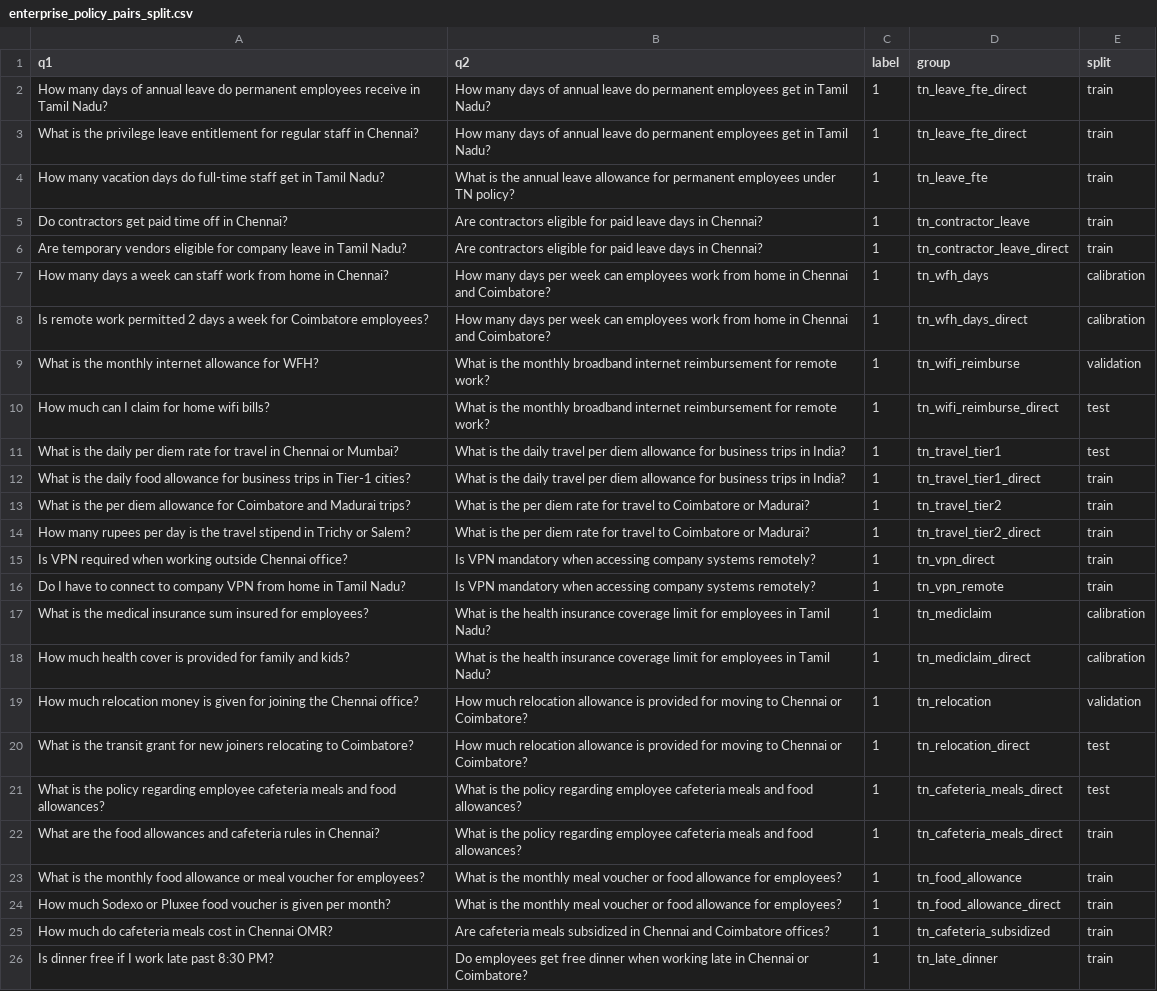
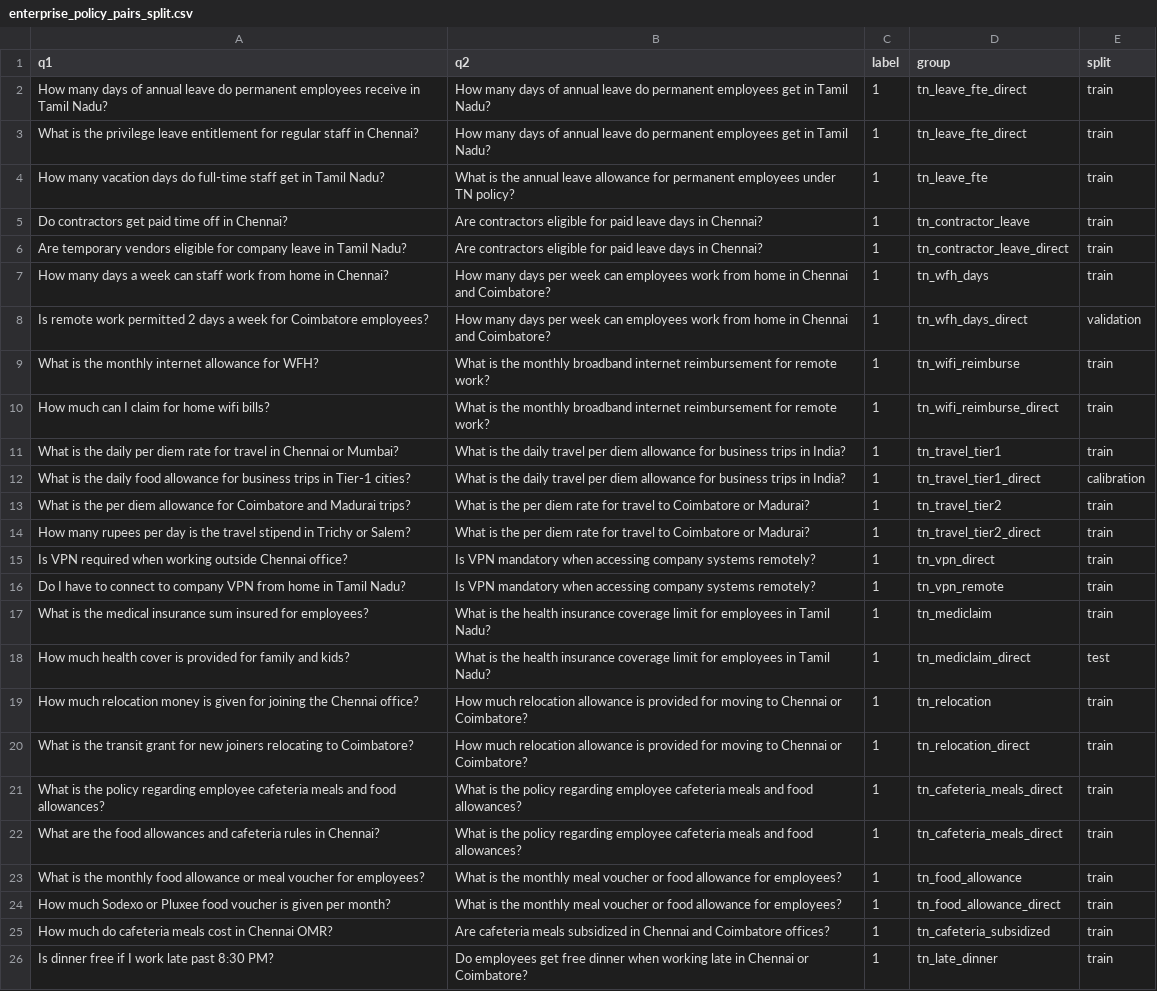
Before and after one commit to 123Devasri/CacheMind, a CSV file: backend/data/datasets/enterprise_policy_pairs_split.csv, drawn as a sheet; only a part is shown; the diff covers the shown part only.

```diff
--- a/backend/data/datasets/enterprise_policy_pairs_split.csv
+++ b/backend/data/datasets/enterprise_policy_pairs_split.csv
@@ -6,8 +6,8 @@ Do contractors get paid time off in Chennai?,Are contractors eligible for paid l
 Are temporary vendors eligible for company leave in Tamil Nadu?,Are contractors eligible for paid leave days in Chennai?,1,tn_contractor_leave_direct,train
-How many days a week can staff work from home in Chennai?,How many days per week can employees work from home in Chennai and Coimbatore?,1,tn_wfh_days,calibration
-Is remote work permitted 2 days a week for Coimbatore employees?,How many days per week can employees work from home in Chennai and Coimbatore?,1,tn_wfh_days_direct,calibration
-What is the monthly internet allowance for WFH?,What is the monthly broadband internet reimbursement for remote work?,1,tn_wifi_reimburse,validation
-How much can I claim for home wifi bills?,What is the monthly broadband internet reimbursement for remote work?,1,tn_wifi_reimburse_direct,test
-What is the daily per diem rate for travel in Chennai or Mumbai?,What is the daily travel per diem allowance for business trips in India?,1,tn_travel_tier1,test
-What is the daily food allowance for business trips in Tier-1 cities?,What is the daily travel per diem allowance for business trips in India?,1,tn_travel_tier1_direct,train
+How many days a week can staff work from home in Chennai?,How many days per week can employees work from home in Chennai and Coimbatore?,1,tn_wfh_days,train
+Is remote work permitted 2 days a week for Coimbatore employees?,How many days per week can employees work from home in Chennai and Coimbatore?,1,tn_wfh_days_direct,validation
+What is the monthly internet allowance for WFH?,What is the monthly broadband internet reimbursement for remote work?,1,tn_wifi_reimburse,train
+How much can I claim for home wifi bills?,What is the monthly broadband internet reimbursement for remote work?,1,tn_wifi_reimburse_direct,train
+What is the daily per diem rate for travel in Chennai or Mumbai?,What is the daily travel per diem allowance for business trips in India?,1,tn_travel_tier1,train
+What is the daily food allowance for business trips in Tier-1 cities?,What is the daily travel per diem allowance for business trips in India?,1,tn_travel_tier1_direct,calibration
 What is the per diem allowance for Coimbatore and Madurai trips?,What is the per diem rate for travel to Coimbatore or Madurai?,1,tn_travel_tier2,train
@@ -16,7 +16,7 @@ Is VPN required when working outside Chennai office?,Is VPN mandatory when acces
 Do I have to connect to company VPN from home in Tamil Nadu?,Is VPN mandatory when accessing company systems remotely?,1,tn_vpn_remote,train
-What is the medical insurance sum insured for employees?,What is the health insurance coverage limit for employees in Tamil Nadu?,1,tn_mediclaim,calibration
-How much health cover is provided for family and kids?,What is the health insurance coverage limit for employees in Tamil Nadu?,1,tn_mediclaim_direct,calibration
-How much relocation money is given for joining the Chennai office?,How much relocation allowance is provided for moving to Chennai or Coimbatore?,1,tn_relocation,validation
-What is the transit grant for new joiners relocating to Coimbatore?,How much relocation allowance is provided for moving to Chennai or Coimbatore?,1,tn_relocation_direct,test
-What is the policy regarding employee cafeteria meals and food allowances?,What is the policy regarding employee cafeteria meals and food allowances?,1,tn_cafeteria_meals_direct,test
+What is the medical insurance sum insured for employees?,What is the health insurance coverage limit for employees in Tamil Nadu?,1,tn_mediclaim,train
+How much health cover is provided for family and kids?,What is the health insurance coverage limit for employees in Tamil Nadu?,1,tn_mediclaim_direct,test
+How much relocation money is given for joining the Chennai office?,How much relocation allowance is provided for moving to Chennai or Coimbatore?,1,tn_relocation,train
+What is the transit grant for new joiners relocating to Coimbatore?,How much relocation allowance is provided for moving to Chennai or Coimbatore?,1,tn_relocation_direct,train
+What is the policy regarding employee cafeteria meals and food allowances?,What is the policy regarding employee cafeteria meals and food allowances?,1,tn_cafeteria_meals_direct,train
 What are the food allowances and cafeteria rules in Chennai?,What is the policy regarding employee cafeteria meals and food allowances?,1,tn_cafeteria_meals_direct,train
```
Also changed, not shown: 16 added rows and 8 edited cells elsewhere in this file, backend/data/datasets/enterprise_policy_pairs.csv, 53 other files.
